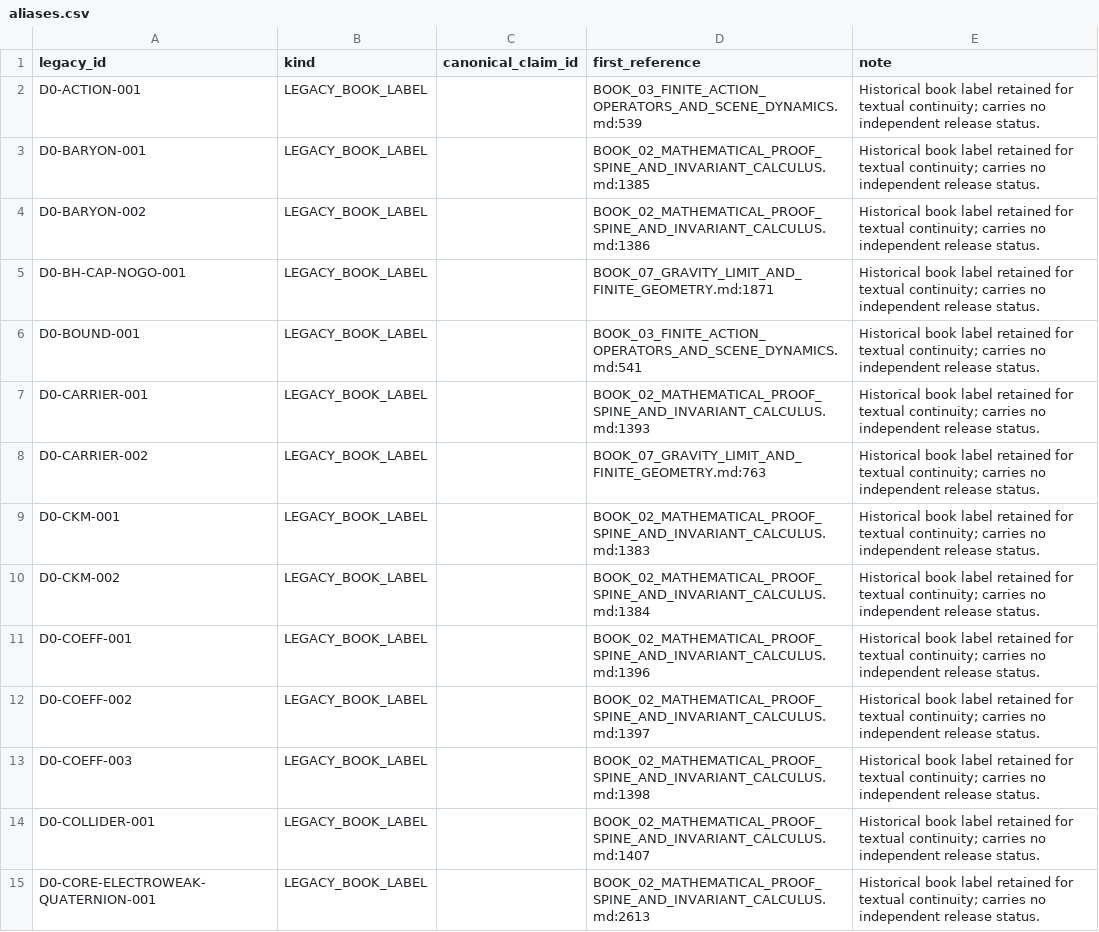
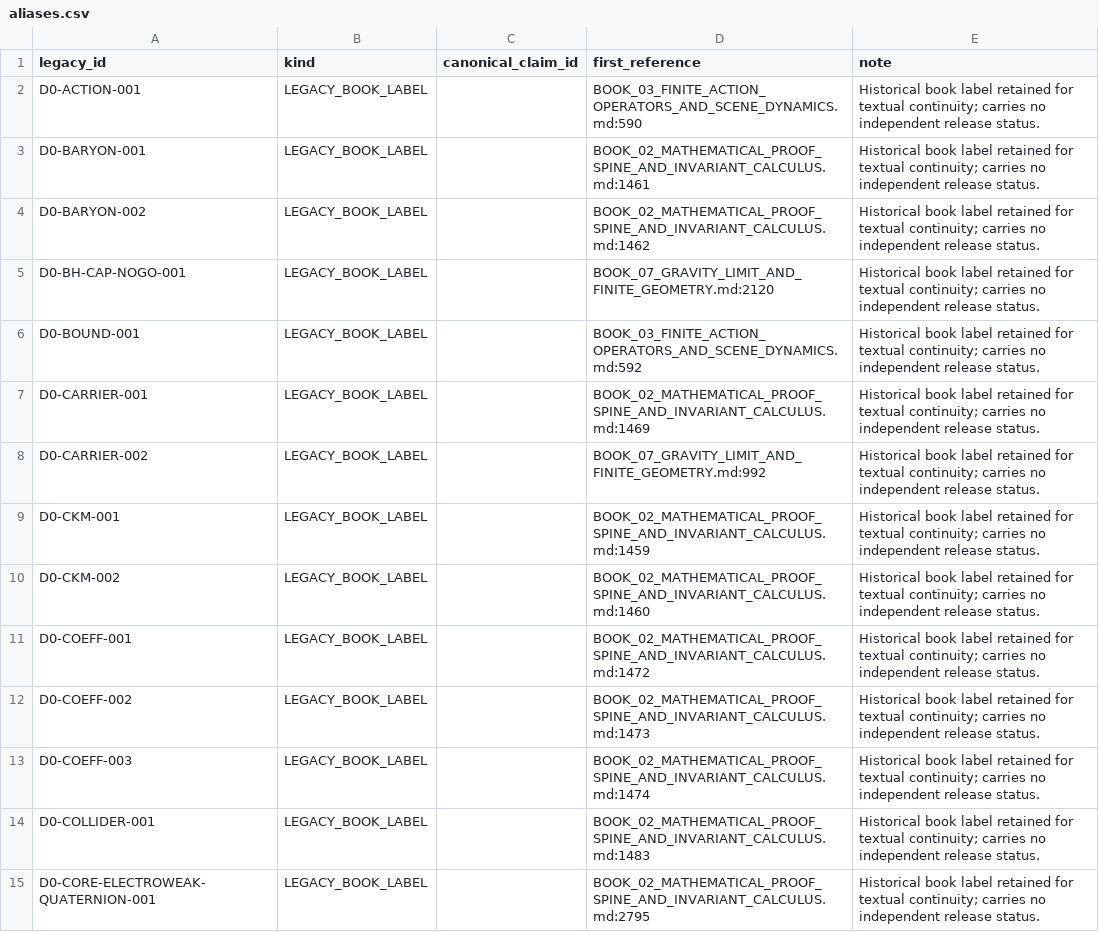
Before and after one commit to gvakhrushev/d0_15, a CSV file: 02_REGISTRY/aliases.csv, drawn as a sheet; only a part is shown; the diff covers the shown part only.

```diff
--- a/02_REGISTRY/aliases.csv
+++ b/02_REGISTRY/aliases.csv
@@ -1,15 +1,15 @@
 legacy_id,kind,canonical_claim_id,first_reference,note
-D0-ACTION-001,LEGACY_BOOK_LABEL,,BOOK_03_FINITE_ACTION_OPERATORS_AND_SCENE_DYNAMICS.md:539,Historical book label retained for textual continuity; carries no independent release status.
-D0-BARYON-001,LEGACY_BOOK_LABEL,,BOOK_02_MATHEMATICAL_PROOF_SPINE_AND_INVARIANT_CALCULUS.md:1385,Historical book label retained for textual continuity; carries no independent release status.
-D0-BARYON-002,LEGACY_BOOK_LABEL,,BOOK_02_MATHEMATICAL_PROOF_SPINE_AND_INVARIANT_CALCULUS.md:1386,Historical book label retained for textual continuity; carries no independent release status.
-D0-BH-CAP-NOGO-001,LEGACY_BOOK_LABEL,,BOOK_07_GRAVITY_LIMIT_AND_FINITE_GEOMETRY.md:1871,Historical book label retained for textual continuity; carries no independent release status.
-D0-BOUND-001,LEGACY_BOOK_LABEL,,BOOK_03_FINITE_ACTION_OPERATORS_AND_SCENE_DYNAMICS.md:541,Historical book label retained for textual continuity; carries no independent release status.
-D0-CARRIER-001,LEGACY_BOOK_LABEL,,BOOK_02_MATHEMATICAL_PROOF_SPINE_AND_INVARIANT_CALCULUS.md:1393,Historical book label retained for textual continuity; carries no independent release status.
-D0-CARRIER-002,LEGACY_BOOK_LABEL,,BOOK_07_GRAVITY_LIMIT_AND_FINITE_GEOMETRY.md:763,Historical book label retained for textual continuity; carries no independent release status.
-D0-CKM-001,LEGACY_BOOK_LABEL,,BOOK_02_MATHEMATICAL_PROOF_SPINE_AND_INVARIANT_CALCULUS.md:1383,Historical book label retained for textual continuity; carries no independent release status.
-D0-CKM-002,LEGACY_BOOK_LABEL,,BOOK_02_MATHEMATICAL_PROOF_SPINE_AND_INVARIANT_CALCULUS.md:1384,Historical book label retained for textual continuity; carries no independent release status.
-D0-COEFF-001,LEGACY_BOOK_LABEL,,BOOK_02_MATHEMATICAL_PROOF_SPINE_AND_INVARIANT_CALCULUS.md:1396,Historical book label retained for textual continuity; carries no independent release status.
-D0-COEFF-002,LEGACY_BOOK_LABEL,,BOOK_02_MATHEMATICAL_PROOF_SPINE_AND_INVARIANT_CALCULUS.md:1397,Historical book label retained for textual continuity; carries no independent release status.
-D0-COEFF-003,LEGACY_BOOK_LABEL,,BOOK_02_MATHEMATICAL_PROOF_SPINE_AND_INVARIANT_CALCULUS.md:1398,Historical book label retained for textual continuity; carries no independent release status.
-D0-COLLIDER-001,LEGACY_BOOK_LABEL,,BOOK_02_MATHEMATICAL_PROOF_SPINE_AND_INVARIANT_CALCULUS.md:1407,Historical book label retained for textual continuity; carries no independent release status.
-D0-CORE-ELECTROWEAK-QUATERNION-001,LEGACY_BOOK_LABEL,,BOOK_02_MATHEMATICAL_PROOF_SPINE_AND_INVARIANT_CALCULUS.md:2613,Historical book label retained for textual continuity; carries no independent release status.
+D0-ACTION-001,LEGACY_BOOK_LABEL,,BOOK_03_FINITE_ACTION_OPERATORS_AND_SCENE_DYNAMICS.md:590,Historical book label retained for textual continuity; carries no independent release status.
+D0-BARYON-001,LEGACY_BOOK_LABEL,,BOOK_02_MATHEMATICAL_PROOF_SPINE_AND_INVARIANT_CALCULUS.md:1461,Historical book label retained for textual continuity; carries no independent release status.
+D0-BARYON-002,LEGACY_BOOK_LABEL,,BOOK_02_MATHEMATICAL_PROOF_SPINE_AND_INVARIANT_CALCULUS.md:1462,Historical book label retained for textual continuity; carries no independent release status.
+D0-BH-CAP-NOGO-001,LEGACY_BOOK_LABEL,,BOOK_07_GRAVITY_LIMIT_AND_FINITE_GEOMETRY.md:2120,Historical book label retained for textual continuity; carries no independent release status.
+D0-BOUND-001,LEGACY_BOOK_LABEL,,BOOK_03_FINITE_ACTION_OPERATORS_AND_SCENE_DYNAMICS.md:592,Historical book label retained for textual continuity; carries no independent release status.
+D0-CARRIER-001,LEGACY_BOOK_LABEL,,BOOK_02_MATHEMATICAL_PROOF_SPINE_AND_INVARIANT_CALCULUS.md:1469,Historical book label retained for textual continuity; carries no independent release status.
+D0-CARRIER-002,LEGACY_BOOK_LABEL,,BOOK_07_GRAVITY_LIMIT_AND_FINITE_GEOMETRY.md:992,Historical book label retained for textual continuity; carries no independent release status.
+D0-CKM-001,LEGACY_BOOK_LABEL,,BOOK_02_MATHEMATICAL_PROOF_SPINE_AND_INVARIANT_CALCULUS.md:1459,Historical book label retained for textual continuity; carries no independent release status.
+D0-CKM-002,LEGACY_BOOK_LABEL,,BOOK_02_MATHEMATICAL_PROOF_SPINE_AND_INVARIANT_CALCULUS.md:1460,Historical book label retained for textual continuity; carries no independent release status.
+D0-COEFF-001,LEGACY_BOOK_LABEL,,BOOK_02_MATHEMATICAL_PROOF_SPINE_AND_INVARIANT_CALCULUS.md:1472,Historical book label retained for textual continuity; carries no independent release status.
+D0-COEFF-002,LEGACY_BOOK_LABEL,,BOOK_02_MATHEMATICAL_PROOF_SPINE_AND_INVARIANT_CALCULUS.md:1473,Historical book label retained for textual continuity; carries no independent release status.
+D0-COEFF-003,LEGACY_BOOK_LABEL,,BOOK_02_MATHEMATICAL_PROOF_SPINE_AND_INVARIANT_CALCULUS.md:1474,Historical book label retained for textual continuity; carries no independent release status.
+D0-COLLIDER-001,LEGACY_BOOK_LABEL,,BOOK_02_MATHEMATICAL_PROOF_SPINE_AND_INVARIANT_CALCULUS.md:1483,Historical book label retained for textual continuity; carries no independent release status.
+D0-CORE-ELECTROWEAK-QUATERNION-001,LEGACY_BOOK_LABEL,,BOOK_02_MATHEMATICAL_PROOF_SPINE_AND_INVARIANT_CALCULUS.md:2795,Historical book label retained for textual continuity; carries no independent release status.
```
Also changed, not shown: 41 edited cells elsewhere in this file, 02_REGISTRY/assumptions.csv, 02_REGISTRY/claims.csv, 25 other files.
